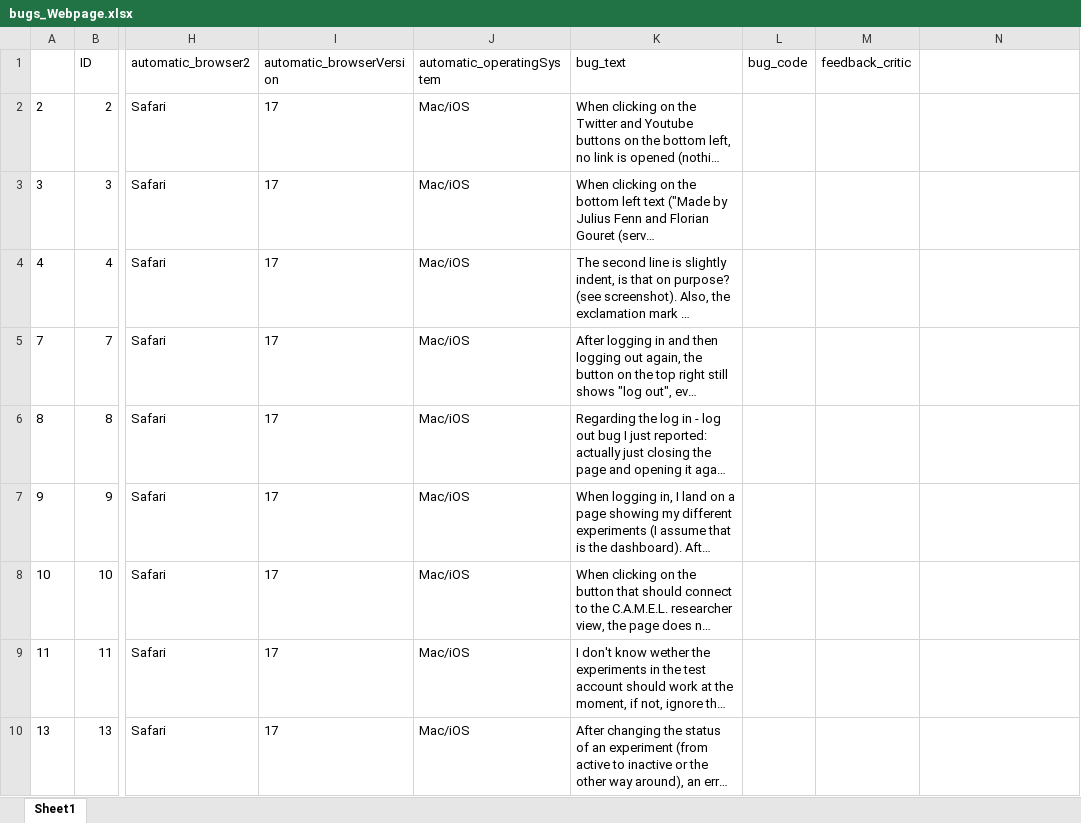
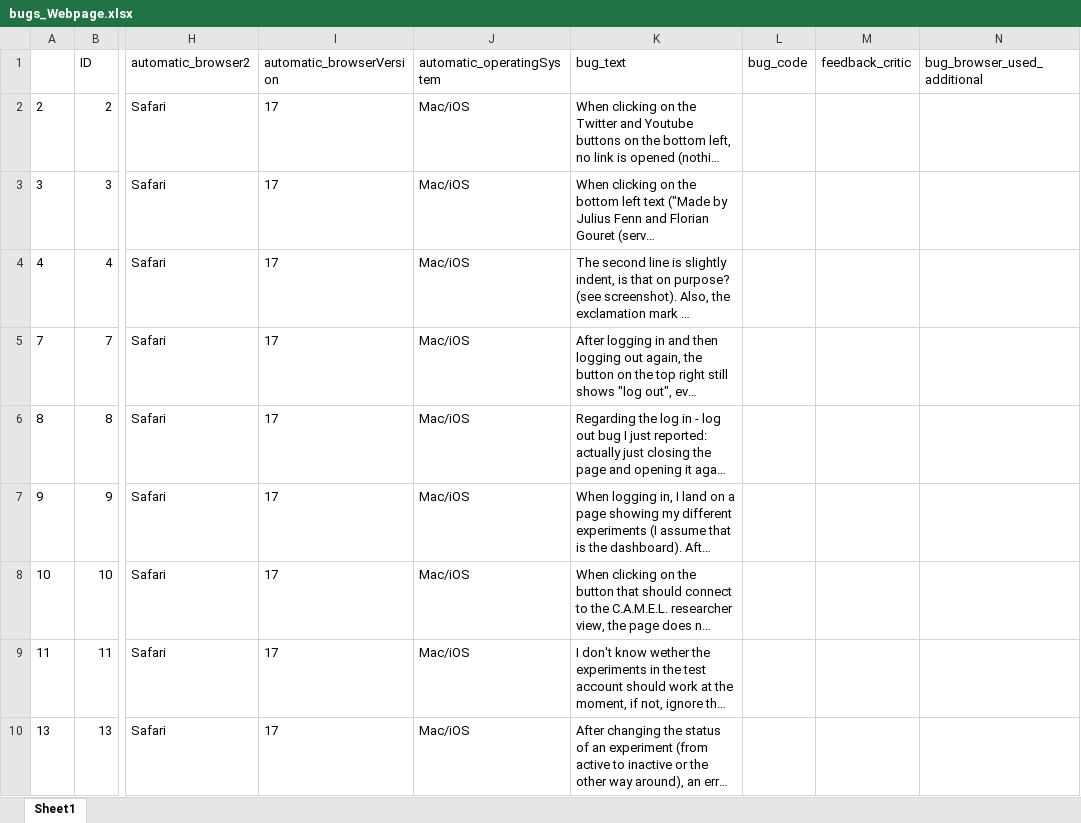
Before and after one commit to FennStatistics/Project_testingCAMtools, an Excel workbook: study bug reporting, improvements results/outputs/bugs_Webpage.xlsx, sheet Sheet1, drawn as a sheet; only a part is shown, gaps mark what is left out; long unchanged cells end in …; values as stored, in another font and other column widths than the file's, no borders; the diff names each change by its address in the sheet, - before the commit and + after, or states it on an @@ line.

```diff
--- a/study bug reporting, improvements results/outputs/bugs_Webpage.xlsx (sheet Sheet1)
+++ b/study bug reporting, improvements results/outputs/bugs_Webpage.xlsx (sheet Sheet1)
-N1: (empty)
+N1: bug_browser_used_additional
```
Also changed, not shown: study bug reporting, improvements results/outputs/bugs_CAMApp.xlsx, study bug reporting, improvements results/outputs/bugs_CAMEL.xlsx, 15 other files.
